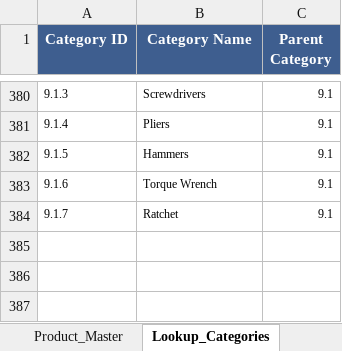
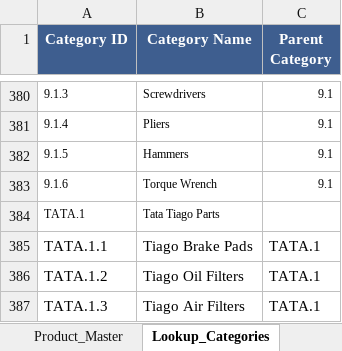
Before and after one commit to vikasyadavgothwal/auto_part_supplier, an Excel workbook: public/templates/product-master-template.xlsx, sheet Lookup_Categories, drawn as a sheet; only a part is shown, gaps mark what is left out; values as stored, in another font and other column widths than the file's, no borders; removed rows and columns are numbered as before the commit, all else as after; the diff names each change by its address in the sheet, - before the commit and + after, or states it on an @@ line.

```diff
--- a/public/templates/product-master-template.xlsx (sheet Lookup_Categories)
+++ b/public/templates/product-master-template.xlsx (sheet Lookup_Categories)
-row 384: 9.1.7 | Ratchet | 9.1
+row 384: TATA.1 | Tata Tiago Parts
+row 385: TATA.1.1 | Tiago Brake Pads | TATA.1
+row 386: TATA.1.2 | Tiago Oil Filters | TATA.1
+row 387: TATA.1.3 | Tiago Air Filters | TATA.1
```
Also changed, not shown: sheet Product_Master, sheet Lookup_SKU_Numbers, sheet Lookup_Vehicles, sheet Lookup_Brands, other sheet tabs.
